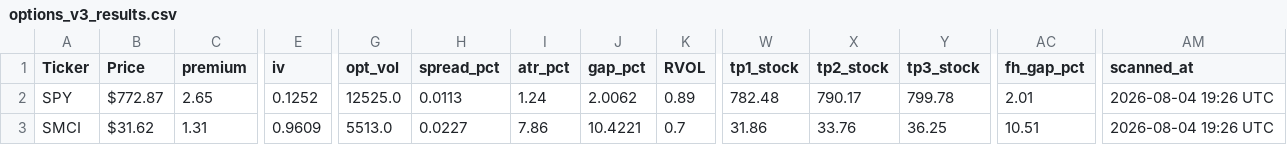
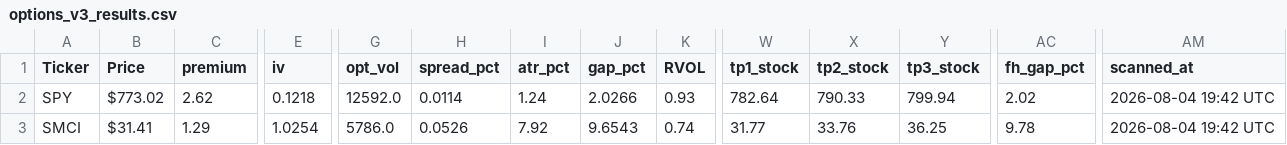
Before and after one commit to nasralsws8-web/screen-option-report, a CSV file: options_v3_results.csv, drawn as a sheet; only a part is shown, gaps mark what is left out; the diff covers the shown part only; the diff names each change by its address in the sheet, - before the commit and + after, or states it on an @@ line.

```diff
--- a/options_v3_results.csv
+++ b/options_v3_results.csv
-B2 (Price): $772.87
+B2 (Price): $773.02
-C2 (premium): 2.65
+C2 (premium): 2.62
-E2 (iv): 0.1252
+E2 (iv): 0.1218
-G2 (opt_vol): 12525.0
+G2 (opt_vol): 12592.0
-H2 (spread_pct): 0.0113
+H2 (spread_pct): 0.0114
-J2 (gap_pct): 2.0062
+J2 (gap_pct): 2.0266
-K2 (RVOL): 0.89
+K2 (RVOL): 0.93
-W2 (tp1_stock): 782.48
+W2 (tp1_stock): 782.64
-X2 (tp2_stock): 790.17
+X2 (tp2_stock): 790.33
-Y2 (tp3_stock): 799.78
+Y2 (tp3_stock): 799.94
-AC2 (fh_gap_pct): 2.01
+AC2 (fh_gap_pct): 2.02
-AM2:AM3 (scanned_at): 2026-08-04 19:26 UTC
+AM2:AM3 (scanned_at): 2026-08-04 19:42 UTC
-B3 (Price): $31.62
+B3 (Price): $31.41
-C3 (premium): 1.31
+C3 (premium): 1.29
-E3 (iv): 0.9609
+E3 (iv): 1.0254
-G3 (opt_vol): 5513.0
+G3 (opt_vol): 5786.0
-H3 (spread_pct): 0.0227
+H3 (spread_pct): 0.0526
-I3 (atr_pct): 7.86
+I3 (atr_pct): 7.92
-J3 (gap_pct): 10.4221
+J3 (gap_pct): 9.6543
-K3 (RVOL): 0.7
+K3 (RVOL): 0.74
-W3 (tp1_stock): 31.86
+W3 (tp1_stock): 31.77
-AC3 (fh_gap_pct): 10.51
+AC3 (fh_gap_pct): 9.78
```
Also changed, not shown: 24 edited cells elsewhere in this file.
